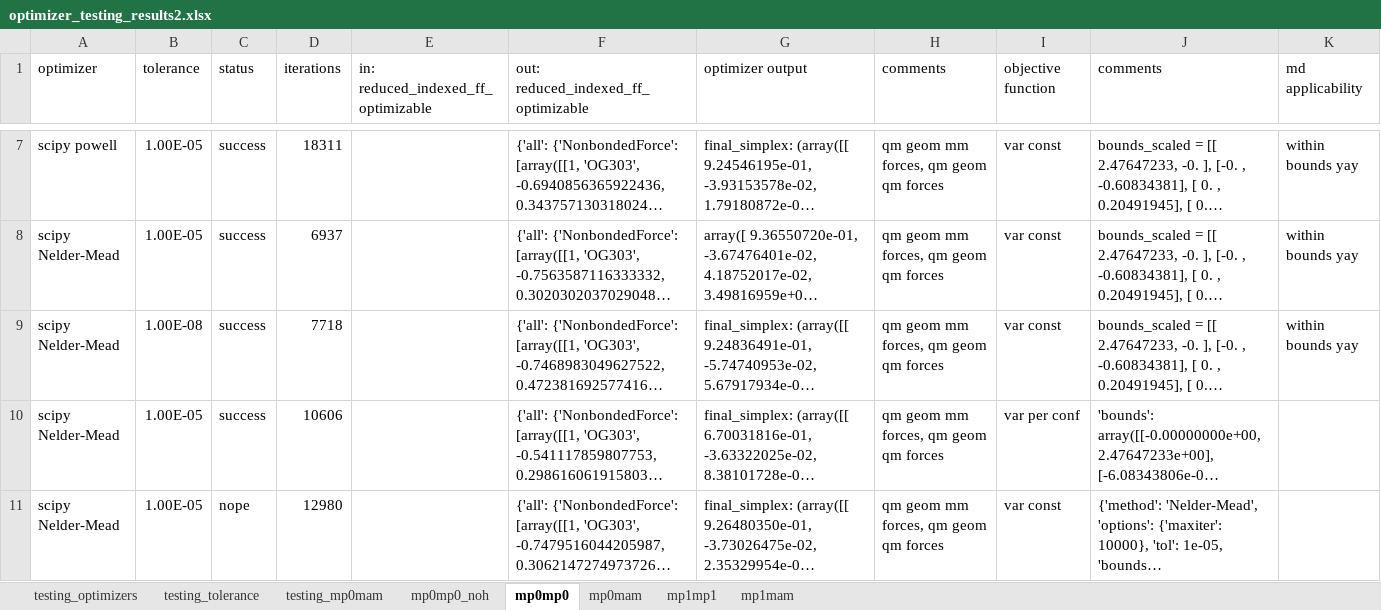
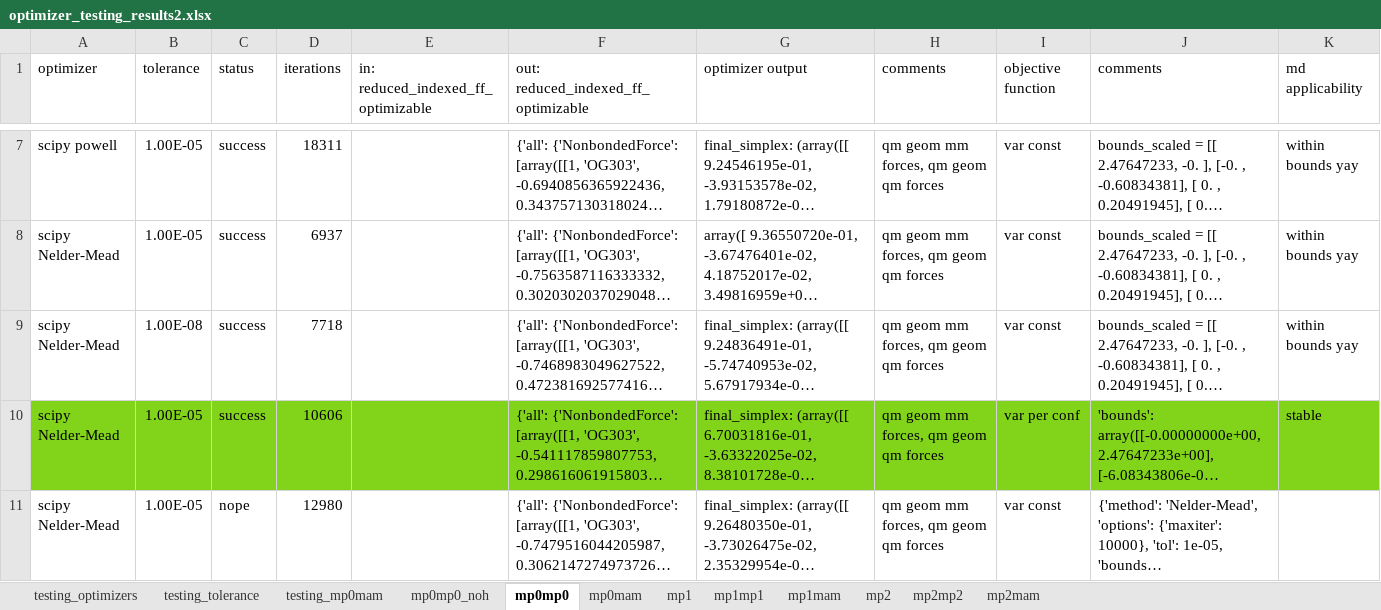
Before and after one commit to CornyC/The_Phorce, an Excel workbook: optimizer_testing_results2.xlsx, sheet mp0mp0, drawn as a sheet; only a part is shown, gaps mark what is left out; long unchanged cells end in …; values as stored, in another font and other column widths than the file's, no borders; the diff names each change by its address in the sheet, - before the commit and + after, or states it on an @@ line.

```diff
--- a/optimizer_testing_results2.xlsx (sheet mp0mp0)
+++ b/optimizer_testing_results2.xlsx (sheet mp0mp0)
+sheet tab: mp1
+sheet tab: mp2
+sheet tab: mp2mp2
+sheet tab: mp2mam
-A10:K10 fill: none
+A10:K10 fill: #81D41A
-K10 (md applicability): (empty)
+K10 (md applicability): stable
```
Also changed, not shown: sheet mp1mp1, sheet mp1mam, formulas that keep their value.
